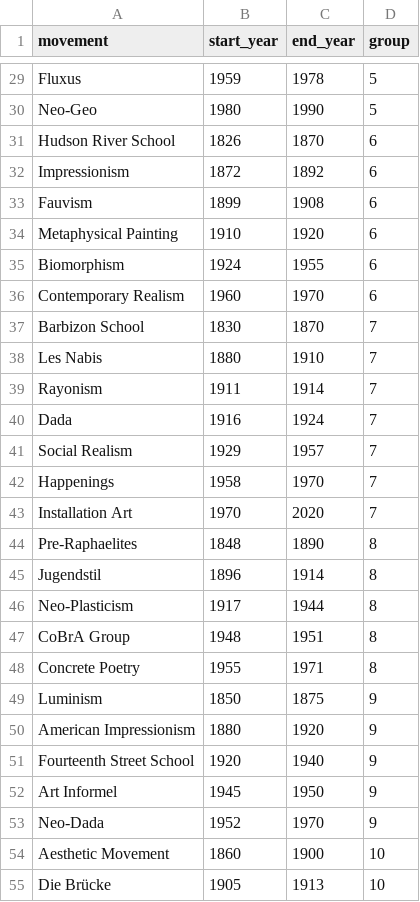
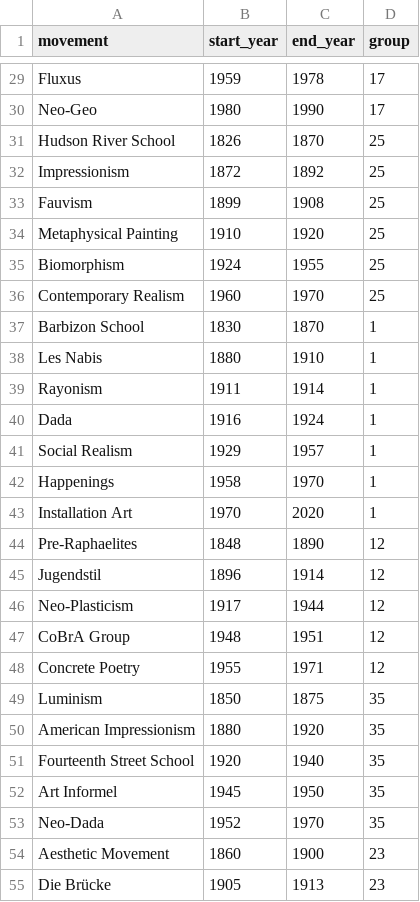
Before and after one commit to rosieblair/art-vs-war, a CSV file: movements.csv, drawn as a sheet; only a part is shown, gaps mark what is left out; the diff covers the shown part only; the diff names each change by its address in the sheet, - before the commit and + after, or states it on an @@ line.

```diff
--- a/movements.csv
+++ b/movements.csv
-D29:D30 (group): 5
+D29:D30 (group): 17
-D31:D36 (group): 6
+D31:D36 (group): 25
-D37:D43 (group): 7
+D37:D43 (group): 1
-D44:D48 (group): 8
+D44:D48 (group): 12
-D49:D53 (group): 9
+D49:D53 (group): 35
-D54:D55 (group): 10
+D54:D55 (group): 23
```
Also changed, not shown: 92 edited cells elsewhere in this file.
